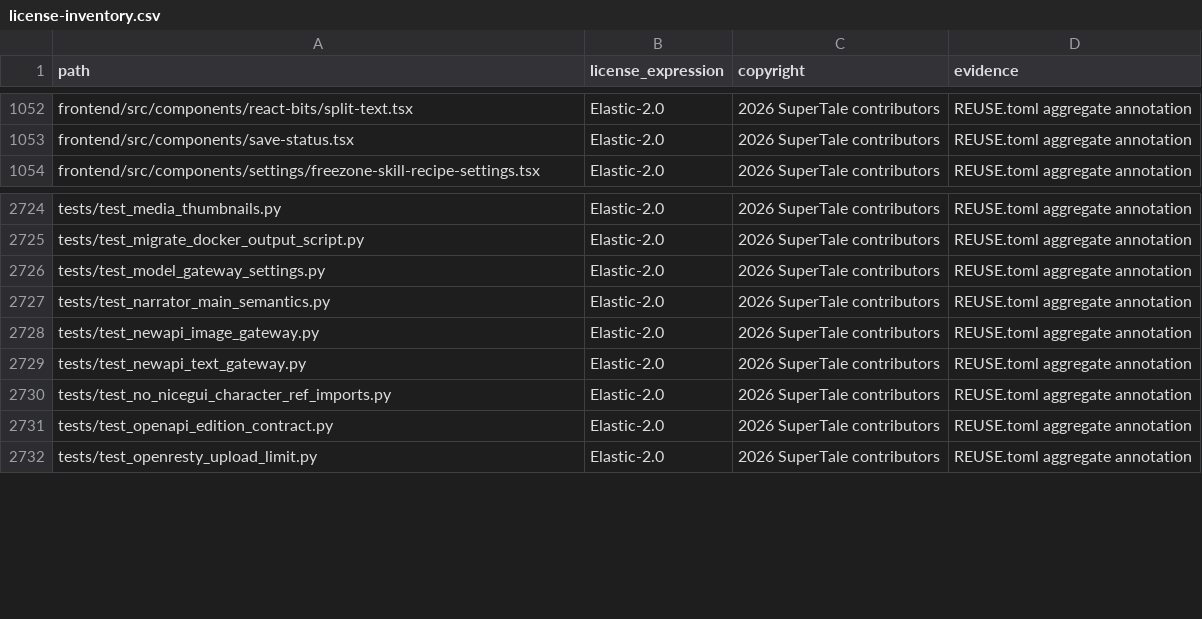
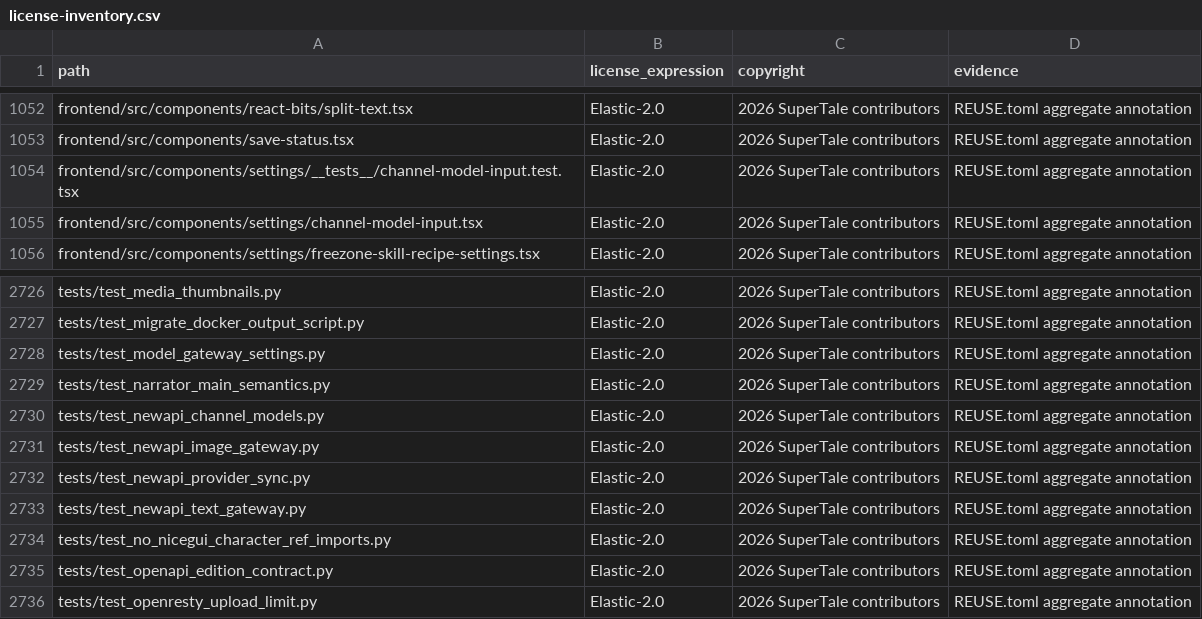
Before and after one commit to ChrisNguyenUS/dramaclaw, a CSV file: license-inventory.csv, drawn as a sheet; only a part is shown, gaps mark what is left out; the diff names each change by its address in the sheet, - before the commit and + after, or states it on an @@ line.

Commit message:
feat(settings): fetch channel model lists and add searchable model selection (#795)
* fix(gateway): create missing provider channels on credential sync

Signed-off-by: lucyTrump <137249723+lucyTrump@users.noreply.github.com>

* feat(settings): fetch channel models and select upstream models

Signed-off-by: lucyTrump <137249723+lucyTrump@users.noreply.github.com>

---------

Signed-off-by: lucyTrump <137249723+lucyTrump@users.noreply.github.com>
Co-authored-by: handan <44134530+Handanhhhy@users.noreply.github.com>

```diff
--- a/license-inventory.csv
+++ b/license-inventory.csv
+row 1054: frontend/src/components/settings/__tests__/channel-model-input.test.tsx | Elastic-2.0 | 2026 SuperTale contributors | REUSE.toml aggregate annotation
+row 1055: frontend/src/components/settings/channel-model-input.tsx | Elastic-2.0 | 2026 SuperTale contributors | REUSE.toml aggregate annotation
+row 2730: tests/test_newapi_channel_models.py | Elastic-2.0 | 2026 SuperTale contributors | REUSE.toml aggregate annotation
+row 2732: tests/test_newapi_provider_sync.py | Elastic-2.0 | 2026 SuperTale contributors | REUSE.toml aggregate annotation
```
Also changed, not shown: 14 other files.
